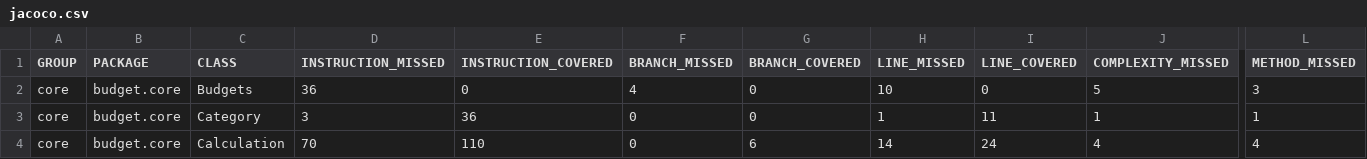
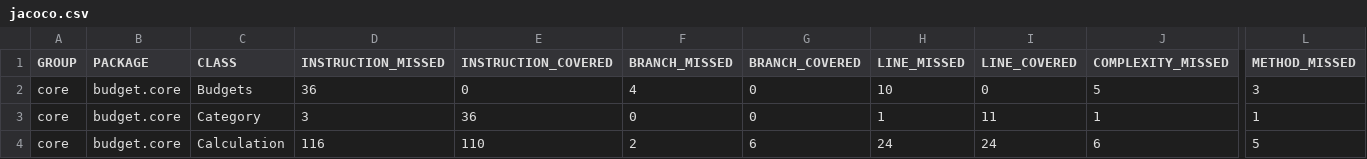
Before and after one commit to Christio02/ITP-Budget, a CSV file: budget/test-results/jacoco/core/jacoco.csv, drawn as a sheet; only a part is shown, gaps mark what is left out; the diff names each change by its address in the sheet, - before the commit and + after, or states it on an @@ line.

Commit message:
fix: refactored filewriting/read
Also updated Budgets class to take in arraylist of
calculation objects

```diff
--- a/budget/test-results/jacoco/core/jacoco.csv
+++ b/budget/test-results/jacoco/core/jacoco.csv
-D4 (INSTRUCTION_MISSED): 70
+D4 (INSTRUCTION_MISSED): 116
-F4 (BRANCH_MISSED): 0
+F4 (BRANCH_MISSED): 2
-H4 (LINE_MISSED): 14
+H4 (LINE_MISSED): 24
-J4 (COMPLEXITY_MISSED): 4
+J4 (COMPLEXITY_MISSED): 6
-L4 (METHOD_MISSED): 4
+L4 (METHOD_MISSED): 5
```
Also changed, not shown: 21 other files.
